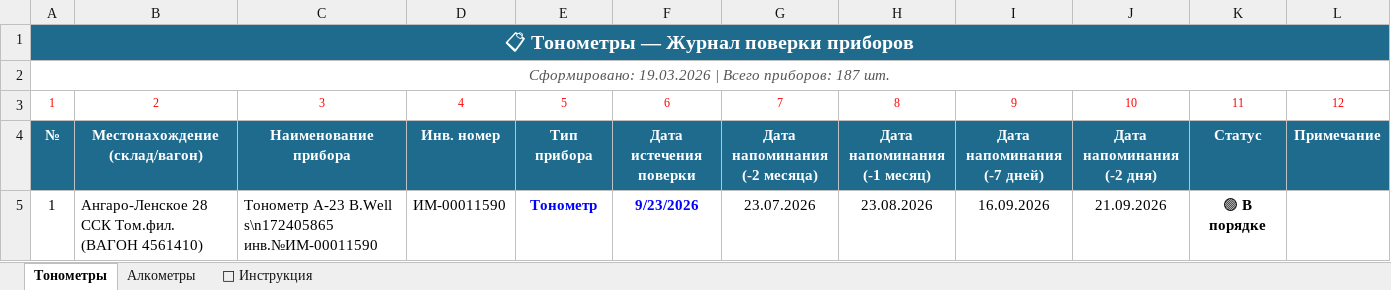
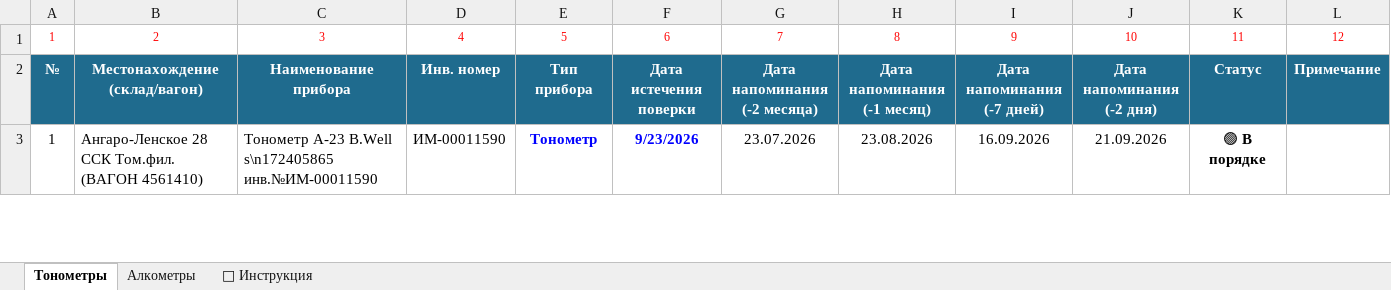
Before and after one commit to kraskimira89-spec/orchestrator_tonometr, an Excel workbook: data/journal.xlsx, sheet Тонометры, drawn as a sheet; only a part is shown; values as stored, in another font and other column widths than the file's, no borders; conditional formats not drawn; the diff names each change by its address in the sheet, - before the commit and + after, or states it on an @@ line.

```diff
--- a/data/journal.xlsx (sheet Тонометры)
+++ b/data/journal.xlsx (sheet Тонометры)
-row 1: 📋 Тонометры — Журнал поверки приборов
-row 2: Сформировано: 19.03.2026 | Всего приборов: 187 шт.
```
Also changed, not shown: sheet Алкометры, formulas that keep their value, 13 other files.
